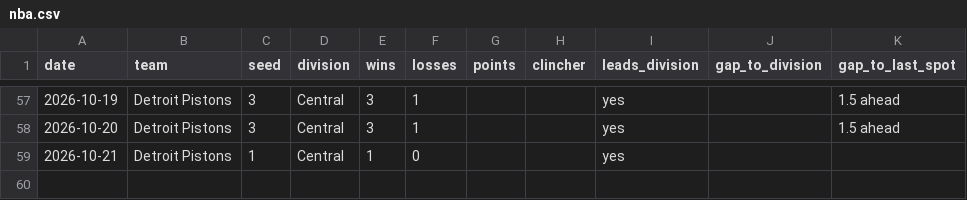
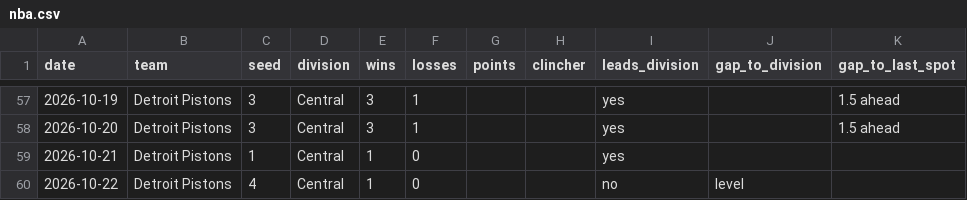
Before and after one commit to kyeill/sports-daily, a CSV file: output/history/nba.csv, drawn as a sheet; only a part is shown, gaps mark what is left out; the diff names each change by its address in the sheet, - before the commit and + after, or states it on an @@ line.

```diff
--- a/output/history/nba.csv
+++ b/output/history/nba.csv
+row 60: 2026-10-22 | Detroit Pistons | 4 | Central | 1 | 0 |  |  | no | level
```
Also changed, not shown: output/history/mlb.csv, output/history/nfl.csv, 2 other files.
